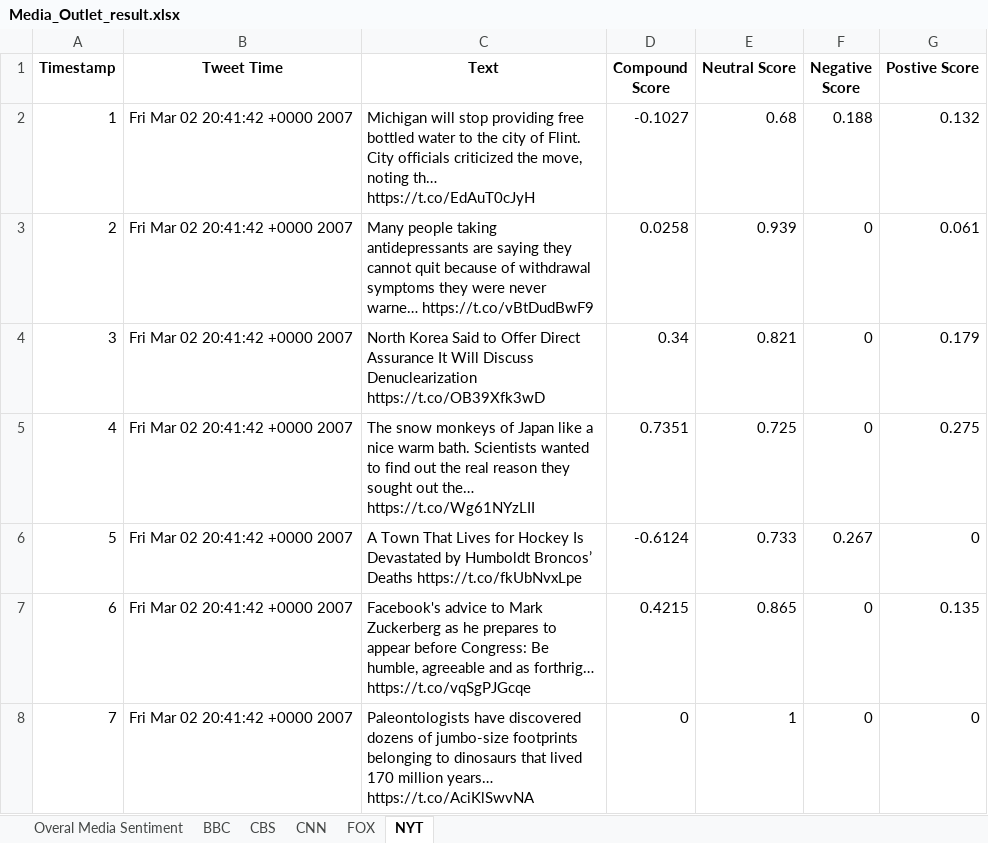
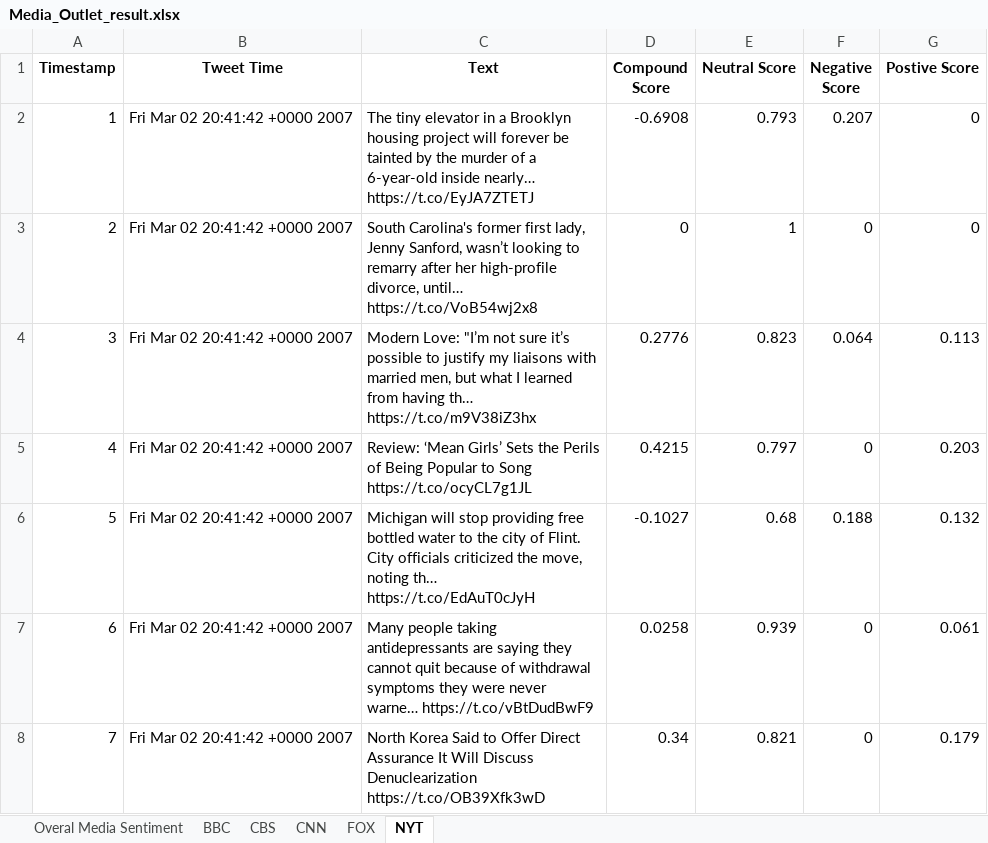
Before and after one commit to sinancengiz/social_analitics, an Excel workbook: Media_Outlet_result.xlsx, sheet NYT, drawn as a sheet; only a part is shown; values as stored, in another font and other column widths than the file's, no borders; the diff covers the shown part only; the diff names each change by its address in the sheet, - before the commit and + after, or states it on an @@ line.

```diff
--- a/Media_Outlet_result.xlsx (sheet NYT)
+++ b/Media_Outlet_result.xlsx (sheet NYT)
-C2 (Text): Michigan will stop providing free bottled water to the city of Flint. City officials criticized the move, noting th… https://t.co/EdAuT0cJyH
+C2 (Text): The tiny elevator in a Brooklyn housing project will forever be tainted by the murder of a 6-year-old inside nearly… https://t.co/EyJA7ZTETJ
-D2 (Compound Score): -0.1027
+D2 (Compound Score): -0.6908
-E2 (Neutral Score): 0.68
+E2 (Neutral Score): 0.793
-F2 (Negative Score): 0.188
+F2 (Negative Score): 0.207
-G2 (Postive Score): 0.132
+G2 (Postive Score): 0
-C3 (Text): Many people taking antidepressants are saying they cannot quit because of withdrawal symptoms they were never warne… https://t.co/vBtDudBwF9
+C3 (Text): South Carolina's former first lady, Jenny Sanford, wasn’t looking to remarry after her high-profile divorce, until… https://t.co/VoB54wj2x8
-D3 (Compound Score): 0.0258
+D3 (Compound Score): 0
-E3 (Neutral Score): 0.939
+E3 (Neutral Score): 1
-G3 (Postive Score): 0.061
+G3 (Postive Score): 0
-C4 (Text): North Korea Said to Offer Direct Assurance It Will Discuss Denuclearization https://t.co/OB39Xfk3wD
+C4 (Text): Modern Love: "I’m not sure it’s possible to justify my liaisons with married men, but what I learned from having th… https://t.co/m9V38iZ3hx
-D4 (Compound Score): 0.34
+D4 (Compound Score): 0.2776
-E4 (Neutral Score): 0.821
+E4 (Neutral Score): 0.823
-F4 (Negative Score): 0
+F4 (Negative Score): 0.064
-G4 (Postive Score): 0.179
+G4 (Postive Score): 0.113
-C5 (Text): The snow monkeys of Japan like a nice warm bath. Scientists wanted to find out the real reason they sought out the… https://t.co/Wg61NYzLII
+C5 (Text): Review: ‘Mean Girls’ Sets the Perils of Being Popular to Song https://t.co/ocyCL7g1JL
-D5 (Compound Score): 0.7351
+D5 (Compound Score): 0.4215
-E5 (Neutral Score): 0.725
+E5 (Neutral Score): 0.797
-G5 (Postive Score): 0.275
+G5 (Postive Score): 0.203
-C6 (Text): A Town That Lives for Hockey Is Devastated by Humboldt Broncos’ Deaths https://t.co/fkUbNvxLpe
+C6 (Text): Michigan will stop providing free bottled water to the city of Flint. City officials criticized the move, noting th… https://t.co/EdAuT0cJyH
-D6 (Compound Score): -0.6124
+D6 (Compound Score): -0.1027
-E6 (Neutral Score): 0.733
+E6 (Neutral Score): 0.68
-F6 (Negative Score): 0.267
+F6 (Negative Score): 0.188
-G6 (Postive Score): 0
+G6 (Postive Score): 0.132
-C7 (Text): Facebook's advice to Mark Zuckerberg as he prepares to appear before Congress: Be humble, agreeable and as forthrig… https://t.co/vqSgPJGcqe
+C7 (Text): Many people taking antidepressants are saying they cannot quit because of withdrawal symptoms they were never warne… https://t.co/vBtDudBwF9
-D7 (Compound Score): 0.4215
+D7 (Compound Score): 0.0258
-E7 (Neutral Score): 0.865
+E7 (Neutral Score): 0.939
-G7 (Postive Score): 0.135
+G7 (Postive Score): 0.061
-C8 (Text): Paleontologists have discovered dozens of jumbo-size footprints belonging to dinosaurs that lived 170 million years… https://t.co/AciKlSwvNA
+C8 (Text): North Korea Said to Offer Direct Assurance It Will Discuss Denuclearization https://t.co/OB39Xfk3wD
-D8 (Compound Score): 0
+D8 (Compound Score): 0.34
-E8 (Neutral Score): 1
+E8 (Neutral Score): 0.821
-G8 (Postive Score): 0
+G8 (Postive Score): 0.179
```
Also changed, not shown: 404 edited cells elsewhere in this sheet, sheet FOX, sheet CNN, sheet CBS, sheet Overal Media Sentiment, 7 other files.
